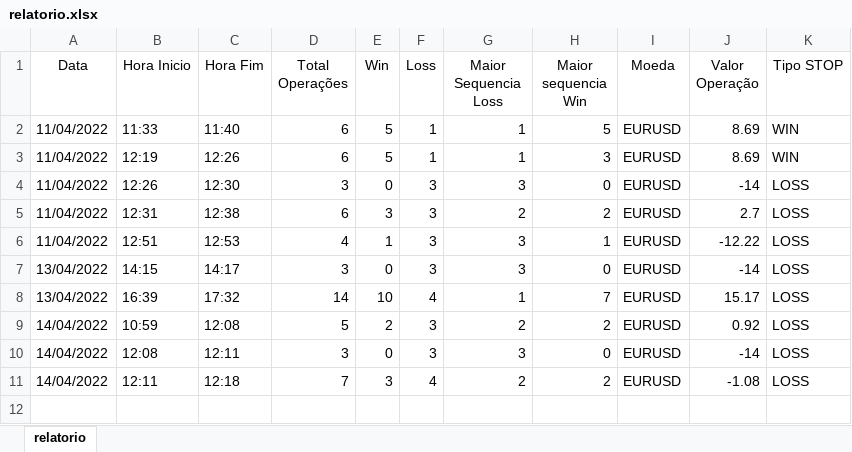
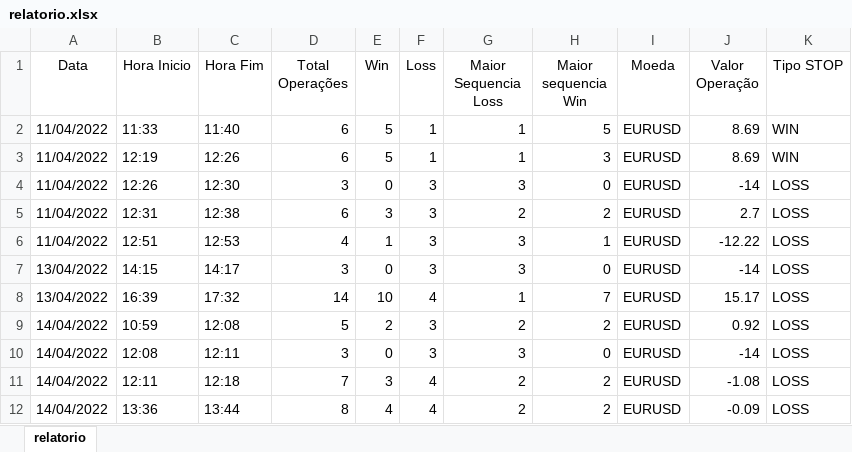
Before and after one commit to rafaelmaframg/bot_temporizador, an Excel workbook: relatorio.xlsx, sheet relatorio, drawn as a sheet; values as stored, in another font and other column widths than the file's, no borders; table styles not drawn; the diff names each change by its address in the sheet, - before the commit and + after, or states it on an @@ line.

```diff
--- a/relatorio.xlsx (sheet relatorio)
+++ b/relatorio.xlsx (sheet relatorio)
+row 12: 14/04/2022 | 13:36 | 13:44 | 8 | 4 | 4 | 2 | 2 | EURUSD | -0.09 | LOSS
```
Also changed, not shown: 2 other files.
